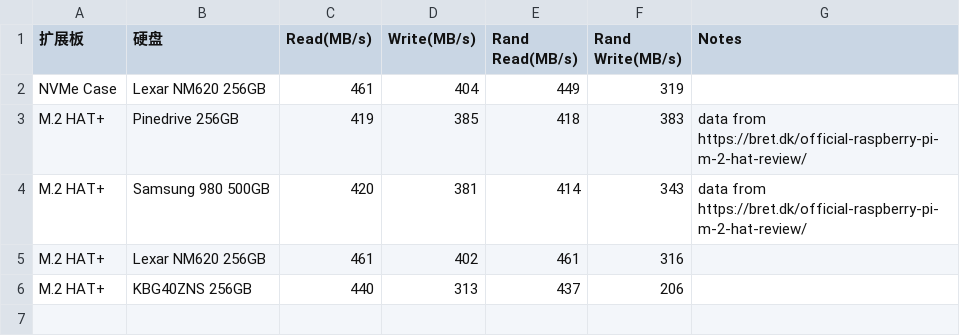
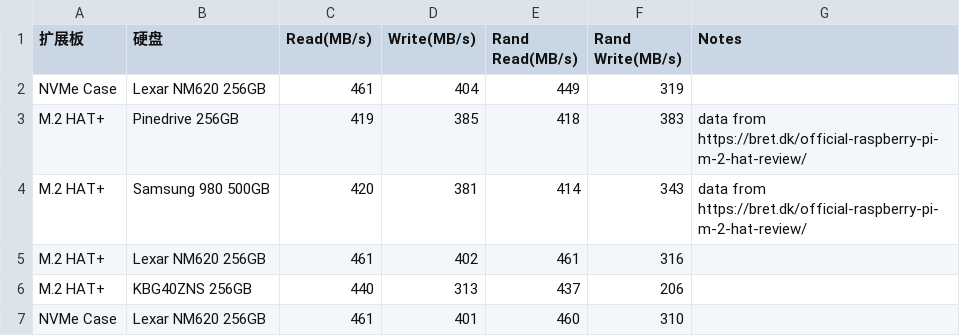
Before and after one commit to sunfounder/rpi-test-tools, a CSV file: storage-test/Gen2硬盘测试结果.csv, drawn as a sheet; the diff names each change by its address in the sheet, - before the commit and + after, or states it on an @@ line.

Commit message:
Update Gen2硬盘测试结果.csv

```diff
--- a/storage-test/Gen2硬盘测试结果.csv
+++ b/storage-test/Gen2硬盘测试结果.csv
+row 7: NVMe Case | Lexar NM620 256GB | 461 | 401 | 460 | 310
```
